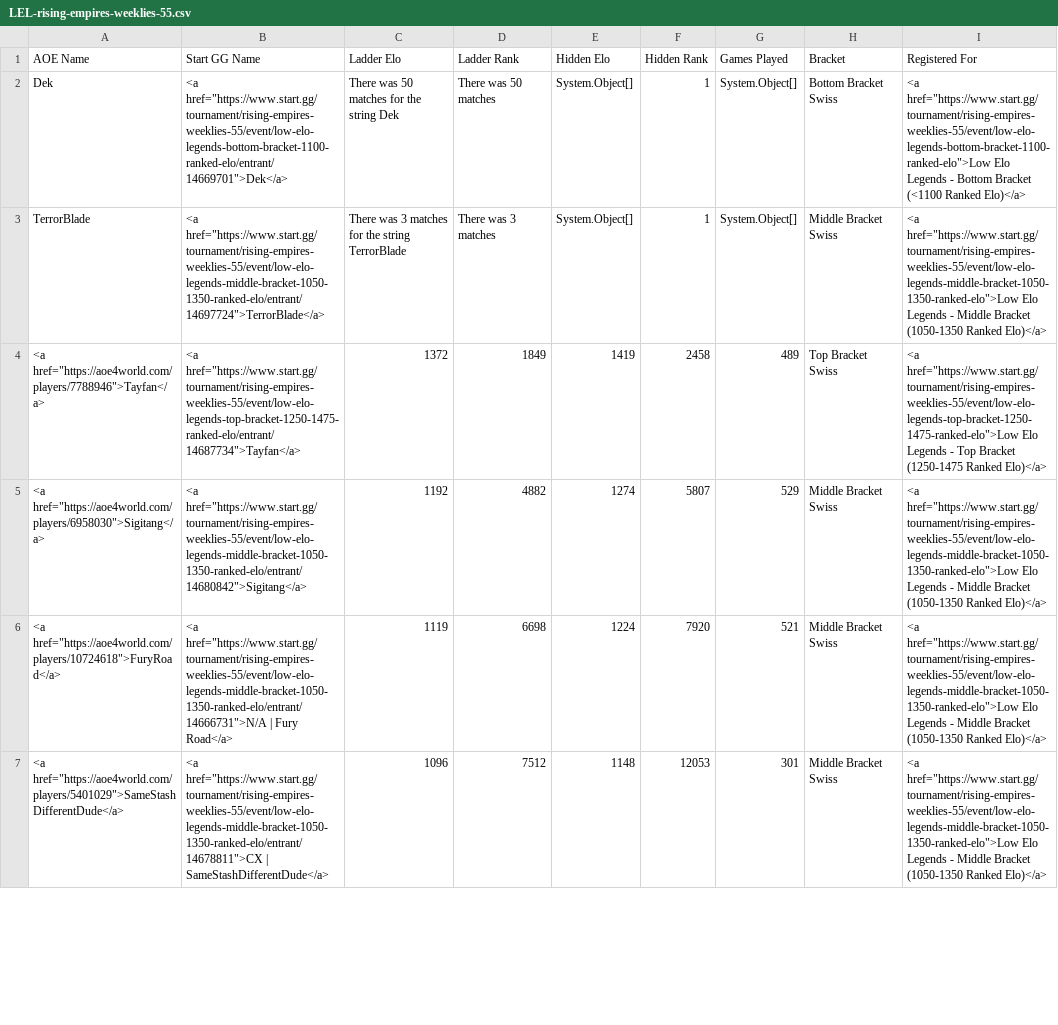
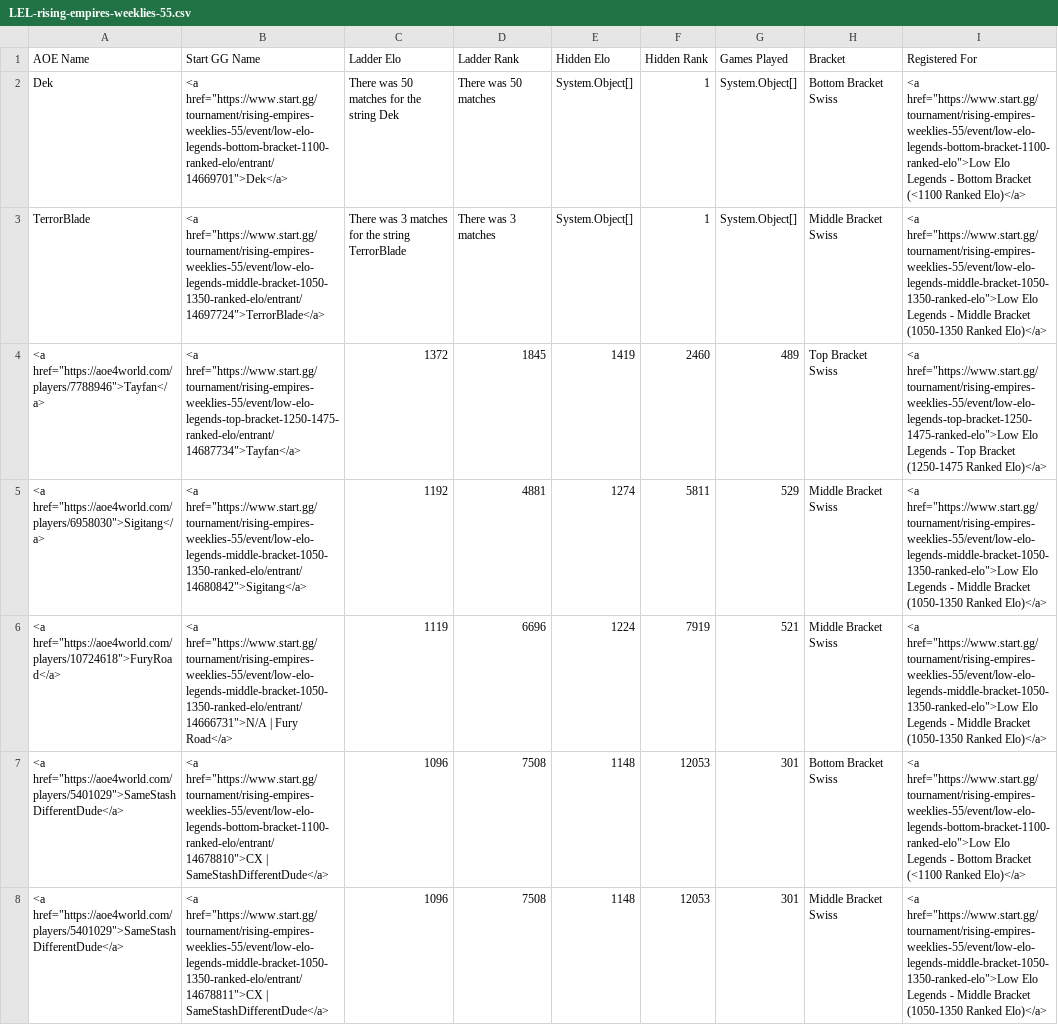
Before and after one commit to cmcaul03/LELRanks, a CSV file: web/LEL-rising-empires-weeklies-55.csv, drawn as a sheet; only a part is shown; the diff covers the shown part only.

```diff
--- a/web/LEL-rising-empires-weeklies-55.csv
+++ b/web/LEL-rising-empires-weeklies-55.csv
@@ -3,5 +3,6 @@
 "TerrorBlade","<a href=""https://www.start.gg/tournament/rising-empires-weeklies-55/event/low-elo-legends-middle-bracket-1050-1350-ranked-elo/entrant/14697724"">TerrorBlade</a>","There was 3 matches for the string TerrorBlade","There was 3 matches","System.Object[]","1","System.Object[]","Middle Bracket Swiss","<a href=""https://www.start.gg/tournament/rising-empires-weeklies-55/event/low-elo-legends-middle-bracket-1050-1350-ranked-elo"">Low Elo Legends - Middle Bracket (1050-1350 Ranked Elo)</a>"
-"<a href=""https://aoe4world.com/players/7788946"">Tayfan</a>","<a href=""https://www.start.gg/tournament/rising-empires-weeklies-55/event/low-elo-legends-top-bracket-1250-1475-ranked-elo/entrant/14687734"">Tayfan</a>","1372","1849","1419","2458","489","Top Bracket Swiss","<a href=""https://www.start.gg/tournament/rising-empires-weeklies-55/event/low-elo-legends-top-bracket-1250-1475-ranked-elo"">Low Elo Legends - Top Bracket (1250-1475 Ranked Elo)</a>"
-"<a href=""https://aoe4world.com/players/6958030"">Sigitang</a>","<a href=""https://www.start.gg/tournament/rising-empires-weeklies-55/event/low-elo-legends-middle-bracket-1050-1350-ranked-elo/entrant/14680842"">Sigitang</a>","1192","4882","1274","5807","529","Middle Bracket Swiss","<a href=""https://www.start.gg/tournament/rising-empires-weeklies-55/event/low-elo-legends-middle-bracket-1050-1350-ranked-elo"">Low Elo Legends - Middle Bracket (1050-1350 Ranked Elo)</a>"
-"<a href=""https://aoe4world.com/players/10724618"">FuryRoad</a>","<a href=""https://www.start.gg/tournament/rising-empires-weeklies-55/event/low-elo-legends-middle-bracket-1050-1350-ranked-elo/entrant/14666731"">N/A | Fury Road</a>","1119","6698","1224","7920","521","Middle Bracket Swiss","<a href=""https://www.start.gg/tournament/rising-empires-weeklies-55/event/low-elo-legends-middle-bracket-1050-1350-ranked-elo"">Low Elo Legends - Middle Bracket (1050-1350 Ranked Elo)</a>"
-"<a href=""https://aoe4world.com/players/5401029"">SameStashDifferentDude</a>","<a href=""https://www.start.gg/tournament/rising-empires-weeklies-55/event/low-elo-legends-middle-bracket-1050-1350-ranked-elo/entrant/14678811"">CX | SameStashDifferentDude</a>","1096","7512","1148","12053","301","Middle Bracket Swiss","<a href=""https://www.start.gg/tournament/rising-empires-weeklies-55/event/low-elo-legends-middle-bracket-1050-1350-ranked-elo"">Low Elo Legends - Middle Bracket (1050-1350 Ranked Elo)</a>"
+"<a href=""https://aoe4world.com/players/7788946"">Tayfan</a>","<a href=""https://www.start.gg/tournament/rising-empires-weeklies-55/event/low-elo-legends-top-bracket-1250-1475-ranked-elo/entrant/14687734"">Tayfan</a>","1372","1845","1419","2460","489","Top Bracket Swiss","<a href=""https://www.start.gg/tournament/rising-empires-weeklies-55/event/low-elo-legends-top-bracket-1250-1475-ranked-elo"">Low Elo Legends - Top Bracket (1250-1475 Ranked Elo)</a>"
+"<a href=""https://aoe4world.com/players/6958030"">Sigitang</a>","<a href=""https://www.start.gg/tournament/rising-empires-weeklies-55/event/low-elo-legends-middle-bracket-1050-1350-ranked-elo/entrant/14680842"">Sigitang</a>","1192","4881","1274","5811","529","Middle Bracket Swiss","<a href=""https://www.start.gg/tournament/rising-empires-weeklies-55/event/low-elo-legends-middle-bracket-1050-1350-ranked-elo"">Low Elo Legends - Middle Bracket (1050-1350 Ranked Elo)</a>"
+"<a href=""https://aoe4world.com/players/10724618"">FuryRoad</a>","<a href=""https://www.start.gg/tournament/rising-empires-weeklies-55/event/low-elo-legends-middle-bracket-1050-1350-ranked-elo/entrant/14666731"">N/A | Fury Road</a>","1119","6696","1224","7919","521","Middle Bracket Swiss","<a href=""https://www.start.gg/tournament/rising-empires-weeklies-55/event/low-elo-legends-middle-bracket-1050-1350-ranked-elo"">Low Elo Legends - Middle Bracket (1050-1350 Ranked Elo)</a>"
+"<a href=""https://aoe4world.com/players/5401029"">SameStashDifferentDude</a>","<a href=""https://www.start.gg/tournament/rising-empires-weeklies-55/event/low-elo-legends-bottom-bracket-1100-ranked-elo/entrant/14678810"">CX | SameStashDifferentDude</a>","1096","7508","1148","12053","301","Bottom Bracket Swiss","<a href=""https://www.start.gg/tournament/rising-empires-weeklies-55/event/low-elo-legends-bottom-bracket-1100-ranked-elo"">Low Elo Legends - Bottom Bracket (<1100 Ranked Elo)</a>"
+"<a href=""https://aoe4world.com/players/5401029"">SameStashDifferentDude</a>","<a href=""https://www.start.gg/tournament/rising-empires-weeklies-55/event/low-elo-legends-middle-bracket-1050-1350-ranked-elo/entrant/14678811"">CX | SameStashDifferentDude</a>","1096","7508","1148","12053","301","Middle Bracket Swiss","<a href=""https://www.start.gg/tournament/rising-empires-weeklies-55/event/low-elo-legends-middle-bracket-1050-1350-ranked-elo"">Low Elo Legends - Middle Bracket (1050-1350 Ranked Elo)</a>"
```
Also changed, not shown: 1 removed row and 9 edited cells elsewhere in this file, web/TWC-rising-empires-weeklies-55.csv, 4 other files.
